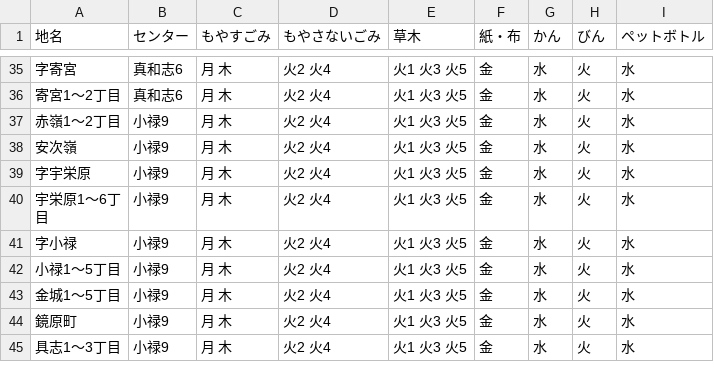
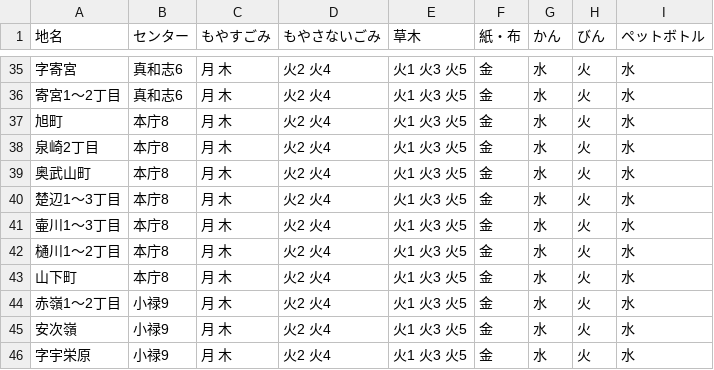
Before and after one commit to naha-5374/naha-5374.github.io, a CSV file: data/area_days.csv, drawn as a sheet; only a part is shown, gaps mark what is left out; the shorter side is filled out with more unchanged rows; the diff names each change by its address in the sheet, - before the commit and + after, or states it on an @@ line.

Commit message:
本庁8の収集日のデータを追加

```diff
--- a/data/area_days.csv
+++ b/data/area_days.csv
+row 37: 旭町 | 本庁8 | 月 木 | 火2 火4 | 火1 火3 火5 | 金 | 水 | 火 | 水
+row 38: 泉崎2丁目 | 本庁8 | 月 木 | 火2 火4 | 火1 火3 火5 | 金 | 水 | 火 | 水
+row 39: 奥武山町 | 本庁8 | 月 木 | 火2 火4 | 火1 火3 火5 | 金 | 水 | 火 | 水
+row 40: 楚辺1〜3丁目 | 本庁8 | 月 木 | 火2 火4 | 火1 火3 火5 | 金 | 水 | 火 | 水
+row 41: 壷川1〜3丁目 | 本庁8 | 月 木 | 火2 火4 | 火1 火3 火5 | 金 | 水 | 火 | 水
+row 42: 樋川1〜2丁目 | 本庁8 | 月 木 | 火2 火4 | 火1 火3 火5 | 金 | 水 | 火 | 水
+row 43: 山下町 | 本庁8 | 月 木 | 火2 火4 | 火1 火3 火5 | 金 | 水 | 火 | 水
```
